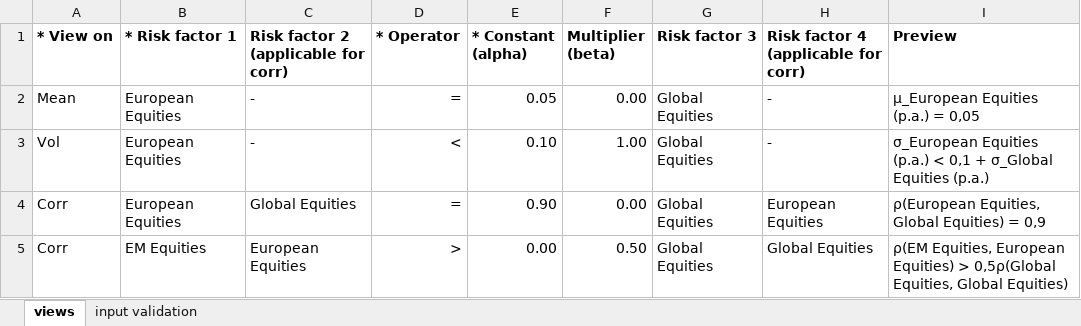
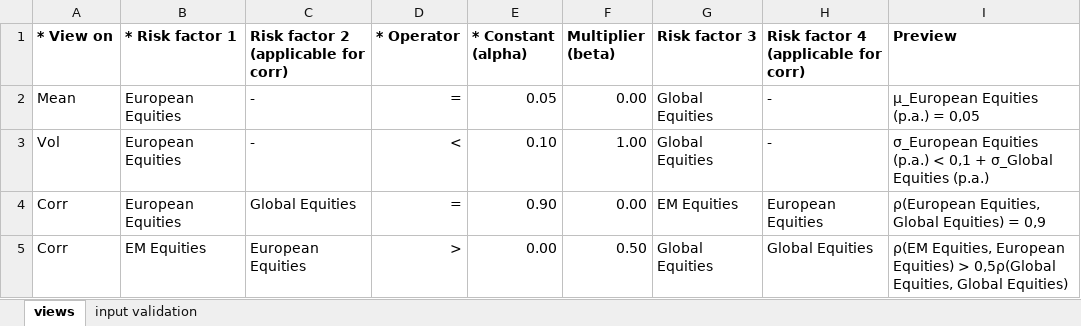
Before and after one commit to christiansegercrantz/entropy-poolin, an Excel workbook: views.xlsx, sheet views, drawn as a sheet; values as stored, in another font and other column widths than the file's, no borders; conditional formats and table styles not drawn; the diff names each change by its address in the sheet, - before the commit and + after, or states it on an @@ line.

Commit message:
views modified to meet customer's specifications; lot of cleaning

```diff
--- a/views.xlsx (sheet views)
+++ b/views.xlsx (sheet views)
-G4 (Risk factor 3): Global Equities
+G4 (Risk factor 3): EM Equities
```
Also changed, not shown: 2 other files.
